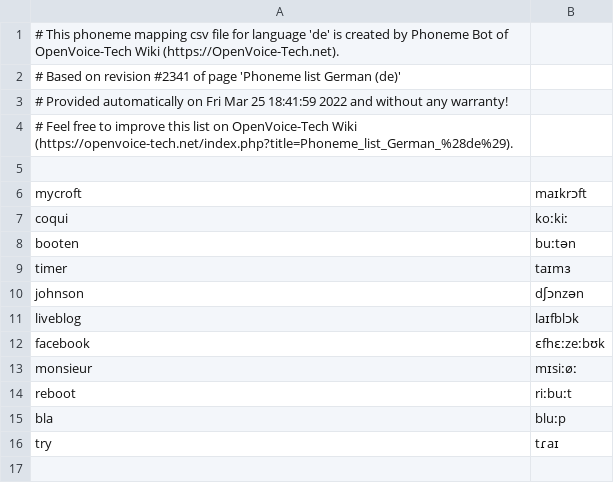
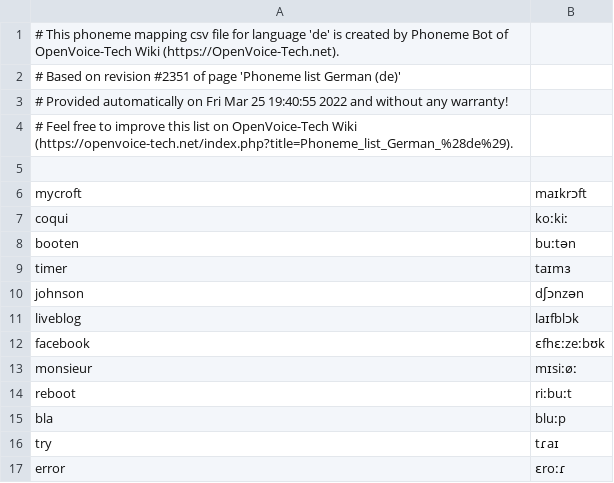
Before and after one commit to thorstenMueller/OVTWiki-Bot, a CSV file: phoneme-list/de.csv, drawn as a sheet.

Commit message:
Update with OpenVoice-Tech.net Wiki page revision #2351

```diff
--- a/phoneme-list/de.csv
+++ b/phoneme-list/de.csv
@@ -1,4 +1,4 @@
 # This phoneme mapping csv file for language 'de' is created by Phoneme Bot of OpenVoice-Tech Wiki (https://OpenVoice-Tech.net).
-# Based on revision #2341 of page 'Phoneme list German (de)'
-# Provided automatically on Fri Mar 25 18:41:59 2022 and without any warranty!
+# Based on revision #2351 of page 'Phoneme list German (de)'
+# Provided automatically on Fri Mar 25 19:40:55 2022 and without any warranty!
 # Feel free to improve this list on OpenVoice-Tech Wiki (https://openvoice-tech.net/index.php?title=Phoneme_list_German_%28de%29).
@@ -16 +16,2 @@ bla	bluːp
 try	tɾaɪ
+error	ɛroːɾ
```
